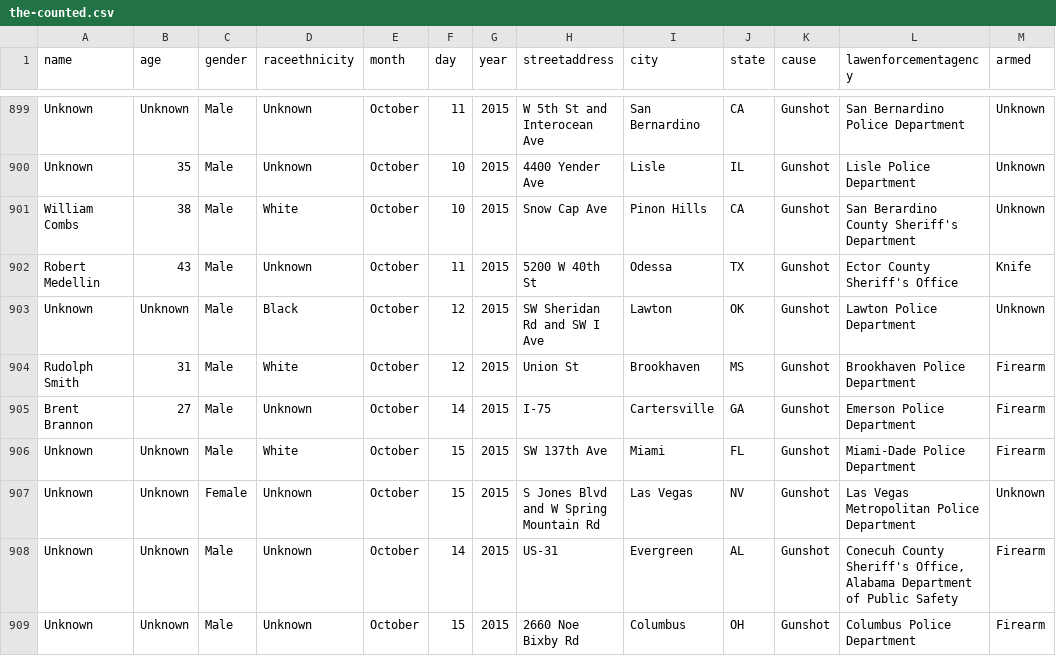
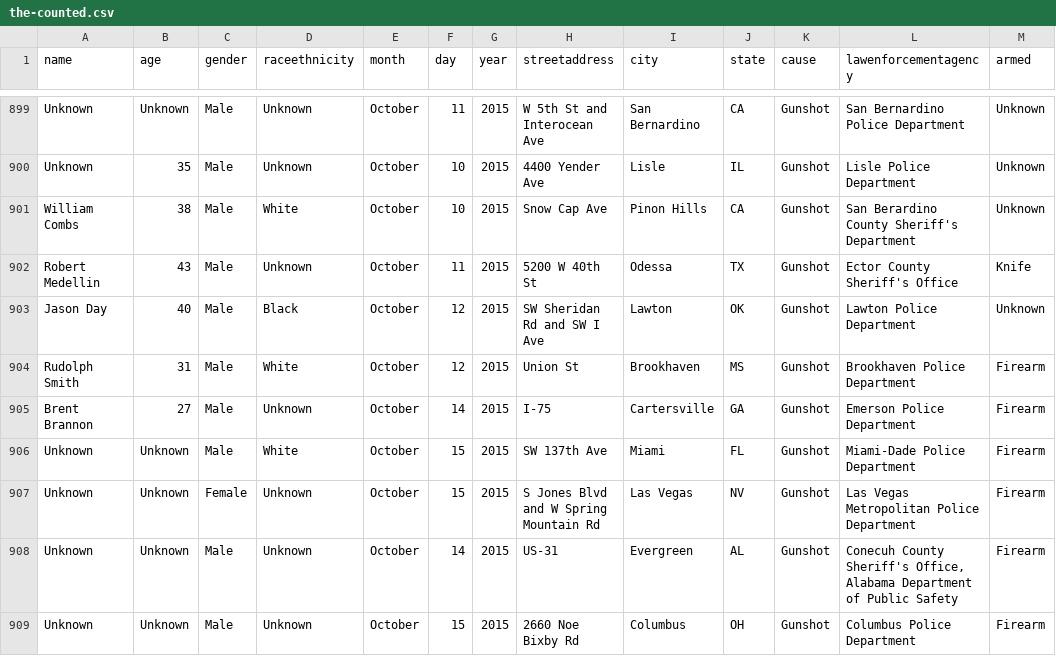
Before and after one commit to tigrevol8888/thecounted, a CSV file: data/the-counted.csv, drawn as a sheet; only a part is shown, gaps mark what is left out; the diff covers the shown part only.

Commit message:
Add latest data from the Guardian's "The Counted"
Taken from https://interactive.guim.co.uk/2015/the-counted/thecounted-data.zip, as requested at 2015-10-16 21:19:50. Content length was 138,397 bytes.

ZIP file contained:

  the-counted.csv
    137,893 bytes
    Last modified 2015-10-16 16:47:18
  README.txt
    280 bytes
    Last modified 2015-10-16 16:47:18

Response headers were:

  content-length:                138397
  via:                           1.1 varnish
  x-cache:                       MISS
  access-control-expose-headers: Date
  x-amz-id-2:                    3S6uFs9XXIqV8cUm9DN6oBYnN8ona06+NftgCCnGh1AYE3N111yf9Q/pzwemgJED
  accept-ranges:                 bytes
  x-timer:                       S1445030390.363803,VS0,VE302
  server:                        AmazonS3
  last-modified:                 Fri, 16 Oct 2015 20:49:07 GMT
  connection:                    keep-alive
  x-amz-request-id:              5C3FA7CC6B0D2010
  x-cache-hits:                  0
  etag:                          "a71f266f5e2dc5b5a1db78608b8b9c7d"
  x-served-by:                   cache-atl6234-ATL
  cache-control:                 max-age=20
  date:                          Fri, 16 Oct 2015 21:19:50 GMT
  access-control-allow-origin:   *
  access-control-allow-headers:  Accept,Authorization,Cache-Control,Content-Type,DNT,If-Modified-Since,Keep-Alive,Origin,User-Agent,X-Mx-ReqToken,X-Requested-With
  content-type:                  application/zip
  age:                           0
  access-control-allow-methods:  GET, POST, PUT, DELETE, OPTIONS

```diff
--- a/data/the-counted.csv
+++ b/data/the-counted.csv
@@ -902,3 +902,3 @@ name,age,gender,raceethnicity,month,day,year,streetaddress,city,state,cause,lawe
 "Robert Medellin","43","Male","Unknown","October","11","2015","5200 W 40th St","Odessa","TX","Gunshot","Ector County Sheriff's Office","Knife"
-"Unknown","Unknown","Male","Black","October","12","2015","SW Sheridan Rd and SW I Ave","Lawton","OK","Gunshot","Lawton Police Department","Unknown"
+"Jason Day","40","Male","Black","October","12","2015","SW Sheridan Rd and SW I Ave","Lawton","OK","Gunshot","Lawton Police Department","Unknown"
 "Rudolph Smith","31","Male","White","October","12","2015","Union St","Brookhaven","MS","Gunshot","Brookhaven Police Department","Firearm"
@@ -906,3 +906,3 @@ name,age,gender,raceethnicity,month,day,year,streetaddress,city,state,cause,lawe
 "Unknown","Unknown","Male","White","October","15","2015","SW 137th Ave","Miami","FL","Gunshot","Miami-Dade Police Department","Firearm"
-"Unknown","Unknown","Female","Unknown","October","15","2015","S Jones Blvd and W Spring Mountain Rd","Las Vegas","NV","Gunshot","Las Vegas Metropolitan Police Department","Unknown"
+"Unknown","Unknown","Female","Unknown","October","15","2015","S Jones Blvd and W Spring Mountain Rd","Las Vegas","NV","Gunshot","Las Vegas Metropolitan Police Department","Firearm"
 "Unknown","Unknown","Male","Unknown","October","14","2015","US-31","Evergreen","AL","Gunshot","Conecuh County Sheriff's Office, Alabama Department of Public Safety","Firearm"
```
Also changed, not shown: 2 added rows and 10 edited cells elsewhere in this file.
